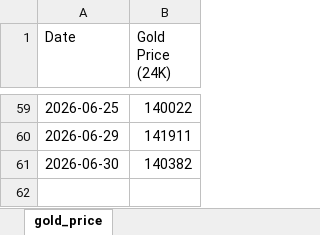
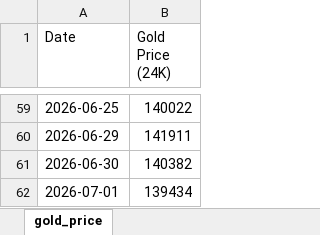
Before and after one commit to rastogiharshita/gold_price_alerts, an Excel workbook: gold_price_tracking.xlsx, sheet gold_price, drawn as a sheet; only a part is shown, gaps mark what is left out; values as stored, in another font and other column widths than the file's, no borders; the diff names each change by its address in the sheet, - before the commit and + after, or states it on an @@ line.

```diff
--- a/gold_price_tracking.xlsx (sheet gold_price)
+++ b/gold_price_tracking.xlsx (sheet gold_price)
+row 62: 2026-07-01 | 139434
```
